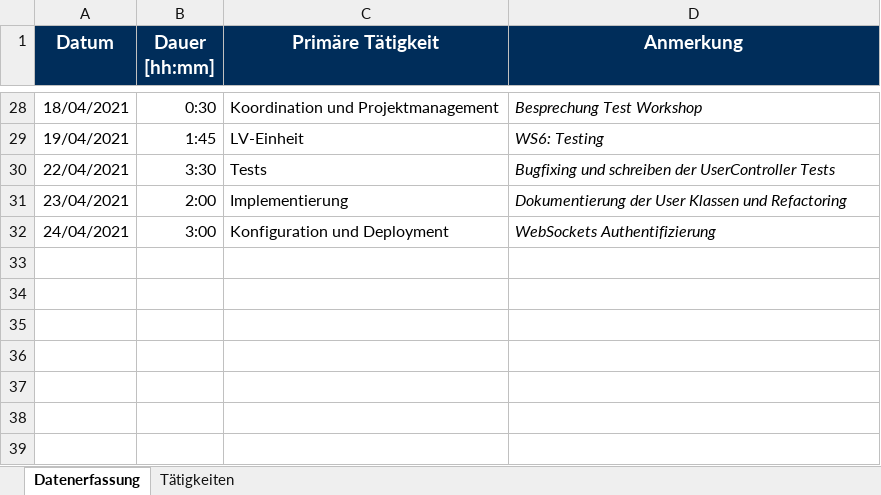
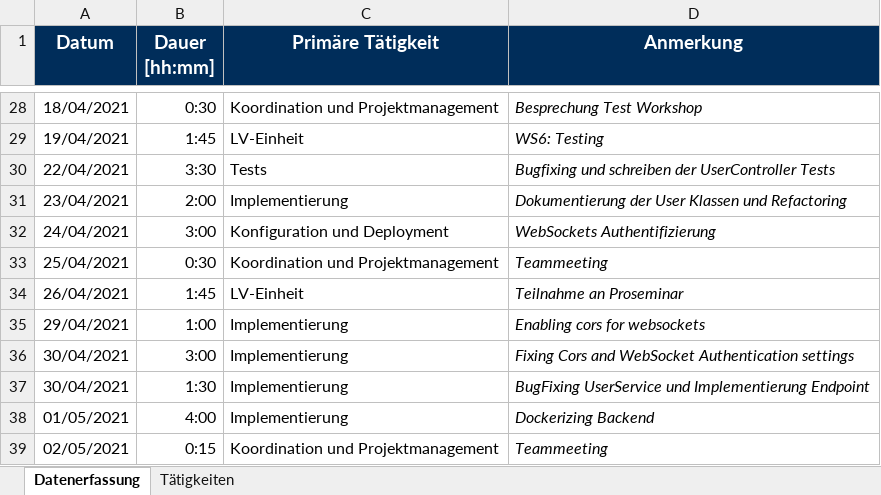
Before and after one commit to Hegl1/SE_2021_g4t3, an Excel workbook: docs/timetracking/Zeitaufzeichnung_Aaron_Targa.xlsx, sheet Datenerfassung, drawn as a sheet; only a part is shown, gaps mark what is left out; values as stored, in another font and other column widths than the file's, no borders; the diff names each change by its address in the sheet, - before the commit and + after, or states it on an @@ line.

Commit message:
docs(timetracking): updated timetracking

```diff
--- a/docs/timetracking/Zeitaufzeichnung_Aaron_Targa.xlsx (sheet Datenerfassung)
+++ b/docs/timetracking/Zeitaufzeichnung_Aaron_Targa.xlsx (sheet Datenerfassung)
+row 33: 25/04/2021 | 0:30 | Koordination und Projektmanagement | Teammeeting
+row 34: 26/04/2021 | 1:45 | LV-Einheit | Teilnahme an Proseminar
+row 35: 29/04/2021 | 1:00 | Implementierung | Enabling cors for websockets
+row 36: 30/04/2021 | 3:00 | Implementierung | Fixing Cors and WebSocket Authentication settings
+row 37: 30/04/2021 | 1:30 | Implementierung | BugFixing UserService und Implementierung Endpoint
+row 38: 01/05/2021 | 4:00 | Implementierung | Dockerizing Backend
+row 39: 02/05/2021 | 0:15 | Koordination und Projektmanagement | Teammeeting
```
